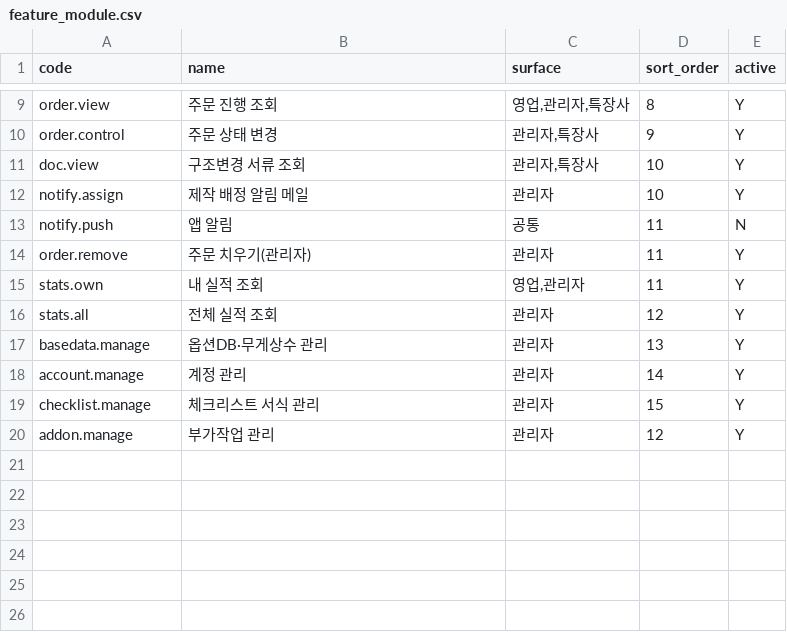
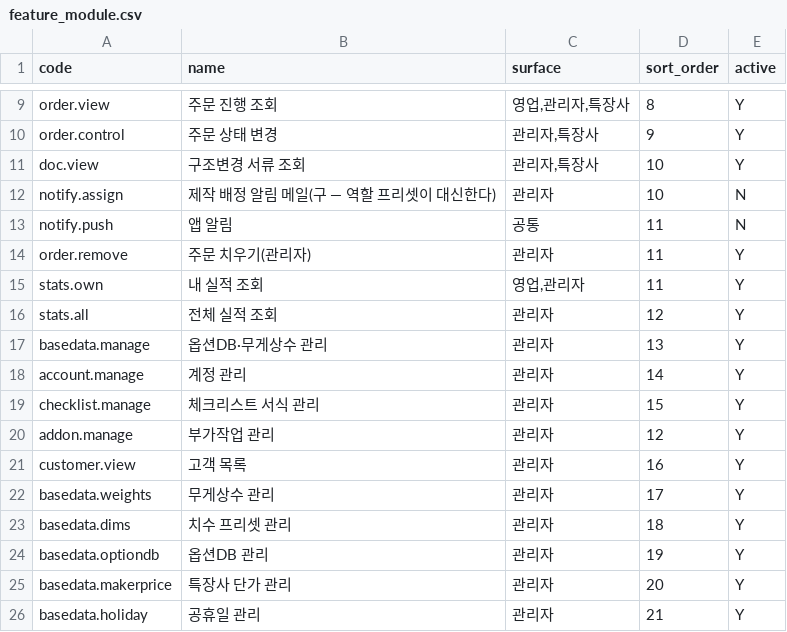
Before and after one commit to EVNSolution/buildup-ev, a CSV file: db/seed/feature_module.csv, drawn as a sheet; only a part is shown, gaps mark what is left out.

```diff
--- a/db/seed/feature_module.csv
+++ b/db/seed/feature_module.csv
@@ -11,3 +11,3 @@ order.control,주문 상태 변경,"관리자,특장사",9,Y
 doc.view,구조변경 서류 조회,"관리자,특장사",10,Y
-notify.assign,제작 배정 알림 메일,관리자,10,Y
+notify.assign,제작 배정 알림 메일(구 — 역할 프리셋이 대신한다),관리자,10,N
 notify.push,앱 알림,공통,11,N
@@ -20 +20,7 @@ checklist.manage,체크리스트 서식 관리,관리자,15,Y
 addon.manage,부가작업 관리,관리자,12,Y
+customer.view,고객 목록,관리자,16,Y
+basedata.weights,무게상수 관리,관리자,17,Y
+basedata.dims,치수 프리셋 관리,관리자,18,Y
+basedata.optiondb,옵션DB 관리,관리자,19,Y
+basedata.makerprice,특장사 단가 관리,관리자,20,Y
+basedata.holiday,공휴일 관리,관리자,21,Y
```
Also changed, not shown: db/seed/access_control.csv, 30 other files.
